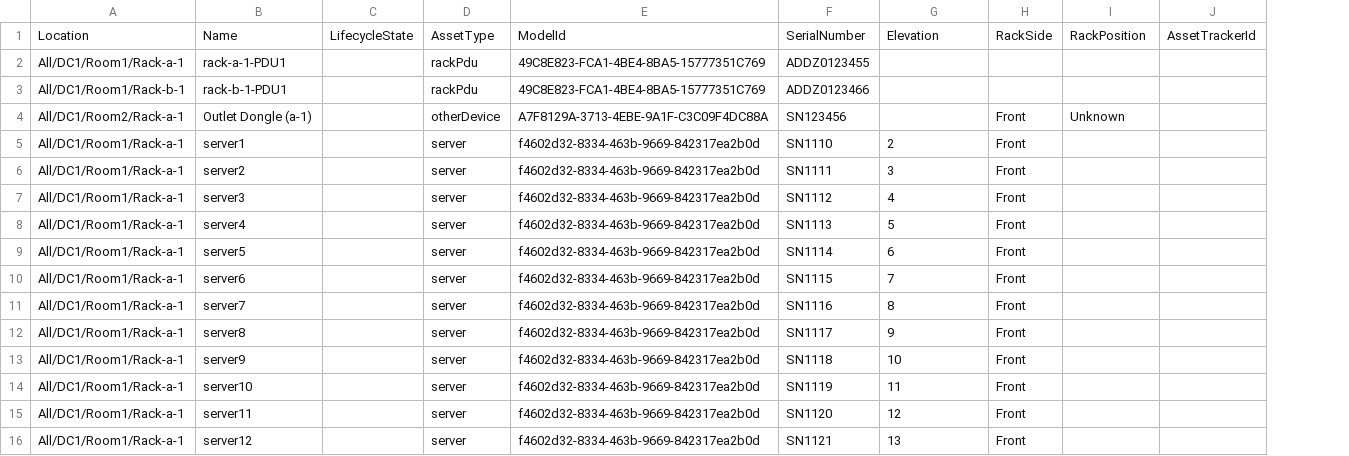
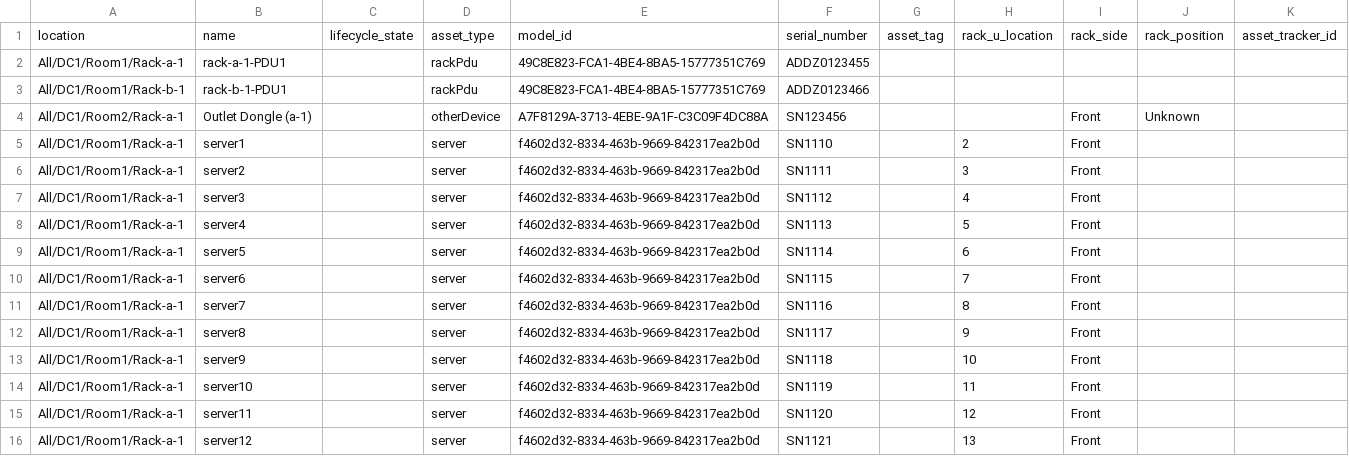
Before and after one commit to HyperviewHQ/sample_code, a CSV file: src/rust/samples/data/in_rack.csv, drawn as a sheet; removed rows and columns are numbered as before the commit, all else as after; the diff names each change by its address in the sheet, - before the commit and + after, or states it on an @@ line.

```diff
--- a/src/rust/samples/data/in_rack.csv
+++ b/src/rust/samples/data/in_rack.csv
-column C, empty
+column C, empty
+column G, empty
-column J, empty
+column K, empty
-row 1: Location | Name | LifecycleState | AssetType | ModelId | SerialNumber | Elevation | RackSide | RackPosition | AssetTrackerId
+row 1: location | name | lifecycle_state | asset_type | model_id | serial_number | asset_tag | rack_u_location | rack_side | rack_position | asset_tracker_id
```
Also changed, not shown: 1 other file.
